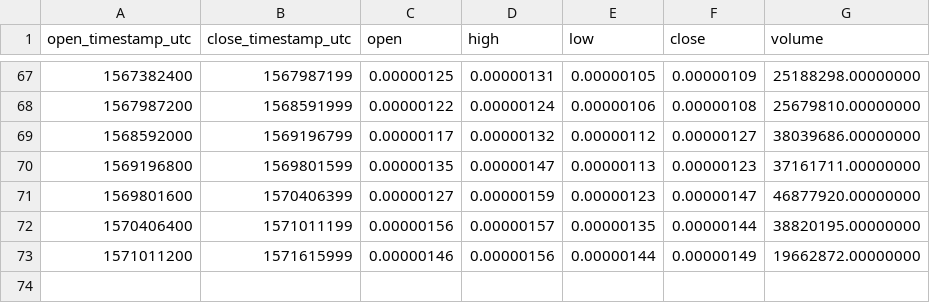
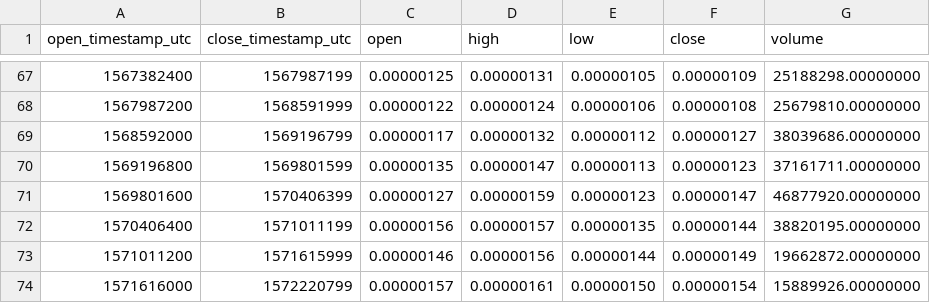
Before and after one commit to cryptobigbro/binance-DATABTC, a CSV file: binance-DATABTC-1w.csv, drawn as a sheet; only a part is shown, gaps mark what is left out.

```diff
--- a/binance-DATABTC-1w.csv
+++ b/binance-DATABTC-1w.csv
@@ -73 +73,2 @@ open_timestamp_utc,close_timestamp_utc,open,high,low,close,volume
 1571011200,1571615999,0.00000146,0.00000156,0.00000144,0.00000149,19662872.00000000
+1571616000,1572220799,0.00000157,0.00000161,0.00000150,0.00000154,15889926.00000000
```
Also changed, not shown: binance-DATABTC-1d.csv, binance-DATABTC-1h.csv.
